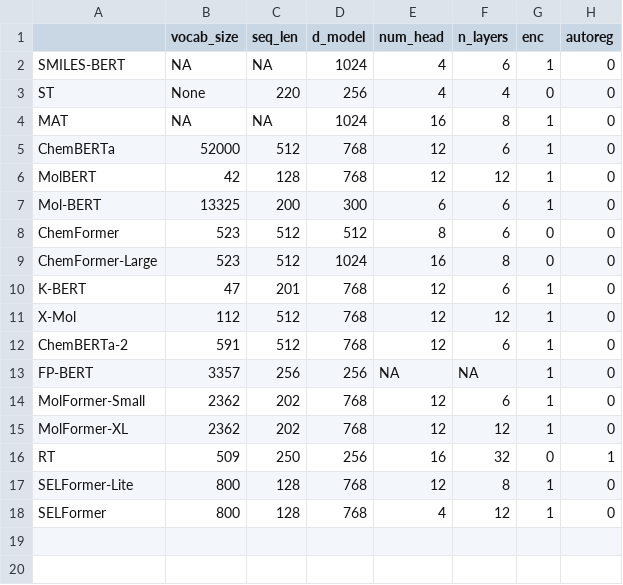
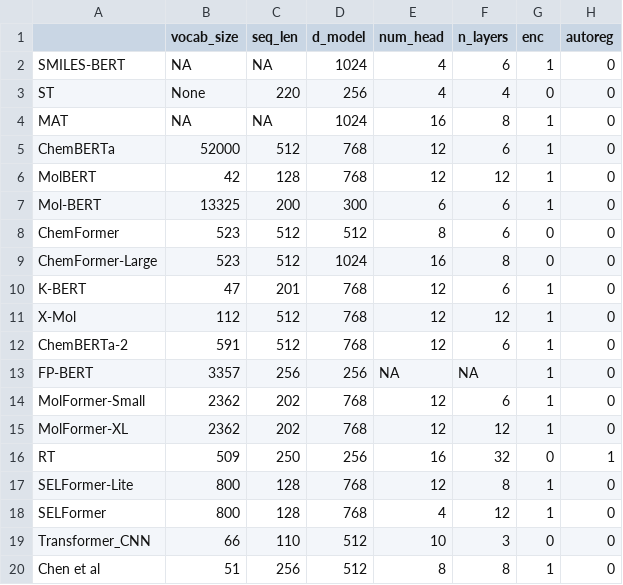
Before and after one commit to volkamerlab/Transformers4MPP_review, a CSV file: data/num_parameters/transformer_models_shape.csv, drawn as a sheet; the diff names each change by its address in the sheet, - before the commit and + after, or states it on an @@ line.

```diff
--- a/data/num_parameters/transformer_models_shape.csv
+++ b/data/num_parameters/transformer_models_shape.csv
+row 19: Transformer_CNN | 66 | 110 | 512 | 10 | 3 | 0 | 0
+row 20: Chen et al | 51 | 256 | 512 | 8 | 8 | 1 | 0
```
Also changed, not shown: data/num_parameters/calculated_params.csv, data/num_parameters/info_extracted_from_provided_code.csv, 10 other files.
